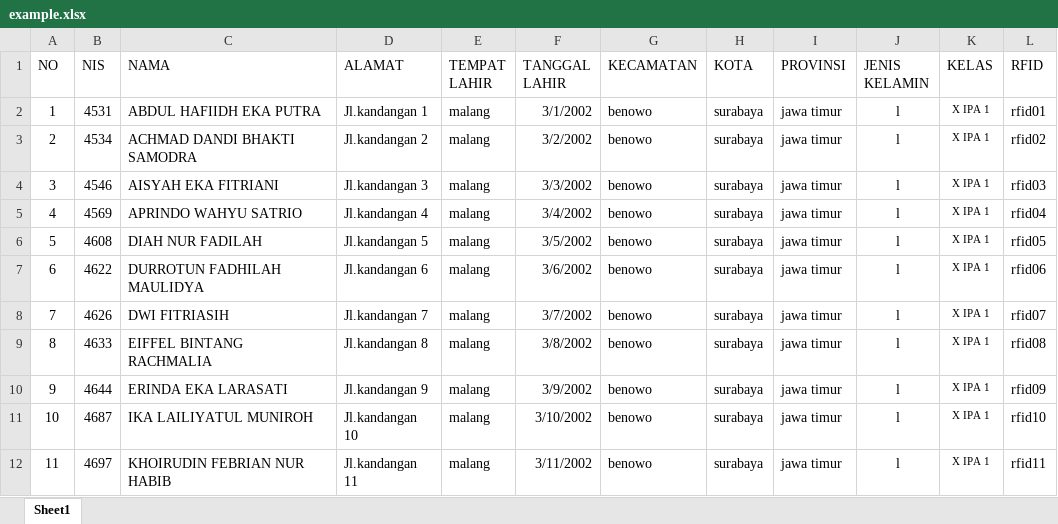
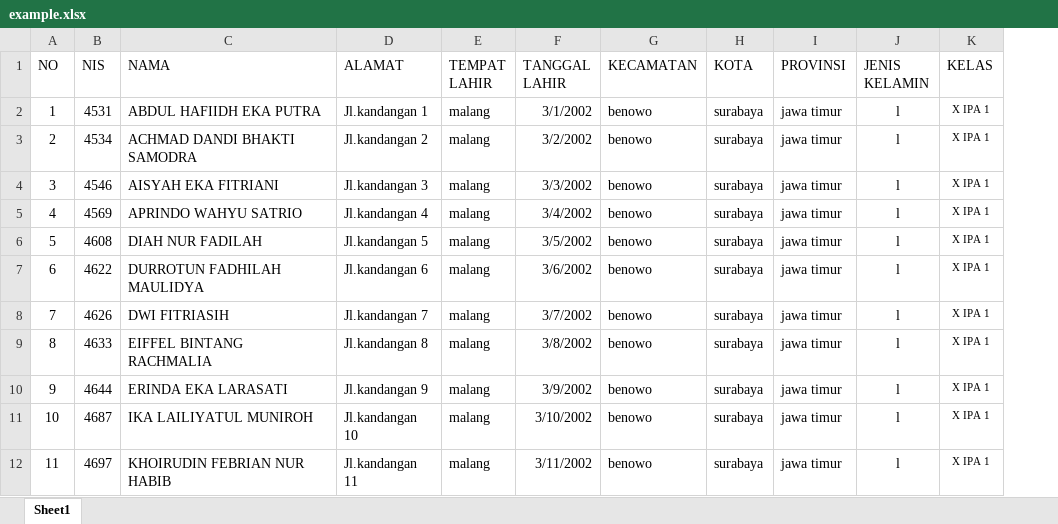
Before and after one commit to alieffebrina/bankmini, an Excel workbook: modul/example.xlsx, sheet Sheet1, drawn as a sheet; only a part is shown; values as stored, in another font and other column widths than the file's, no borders; conditional formats not drawn; the diff names each change by its address in the sheet, - before the commit and + after, or states it on an @@ line.

```diff
--- a/modul/example.xlsx (sheet Sheet1)
+++ b/modul/example.xlsx (sheet Sheet1)
-column L (RFID), rows 2-12: rfid01 | rfid02 | rfid03 | rfid04 | rfid05 | rfid06 | rfid07 | rfid08 | rfid09 | rfid10 | rfid11
```
Also changed, not shown: 50 other files.
